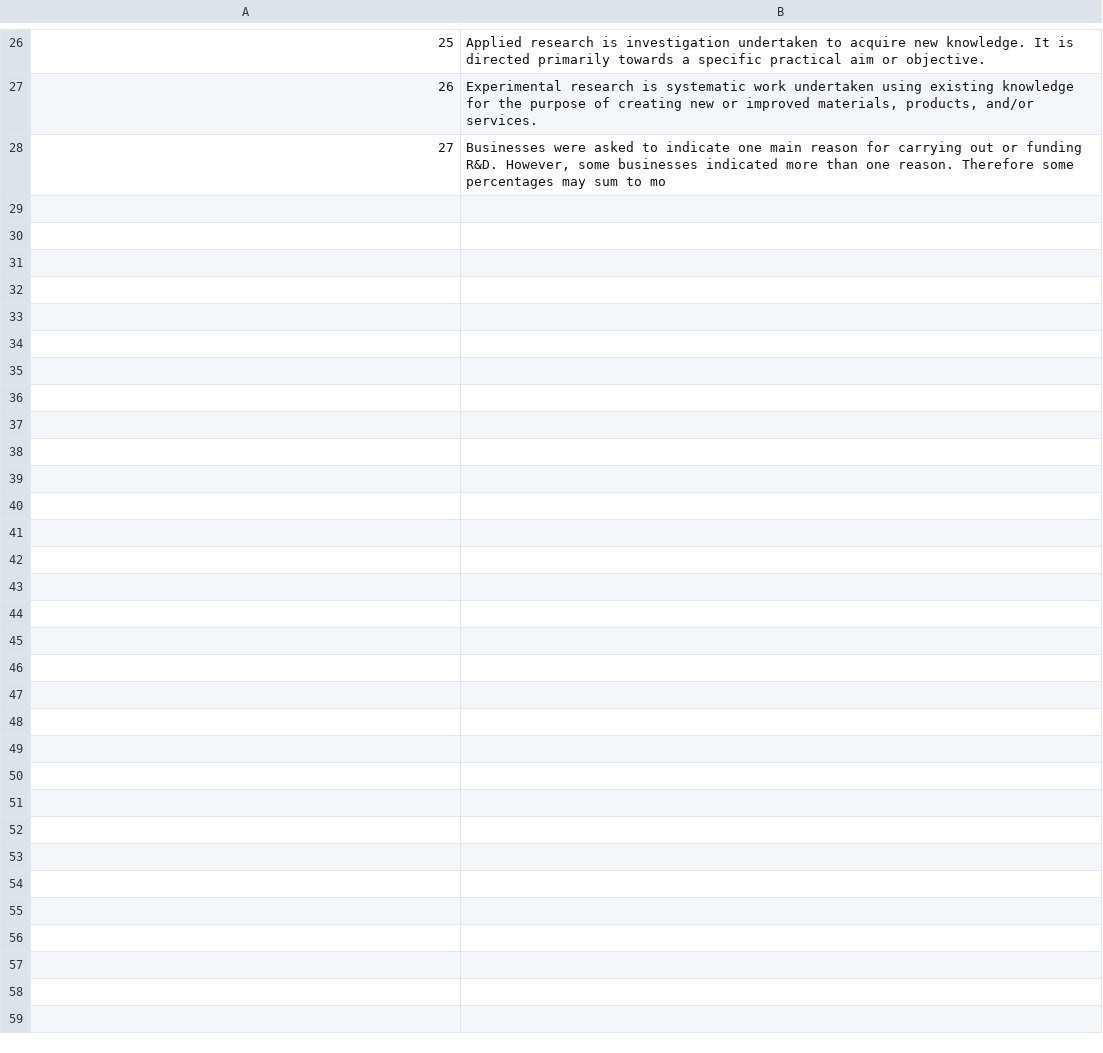
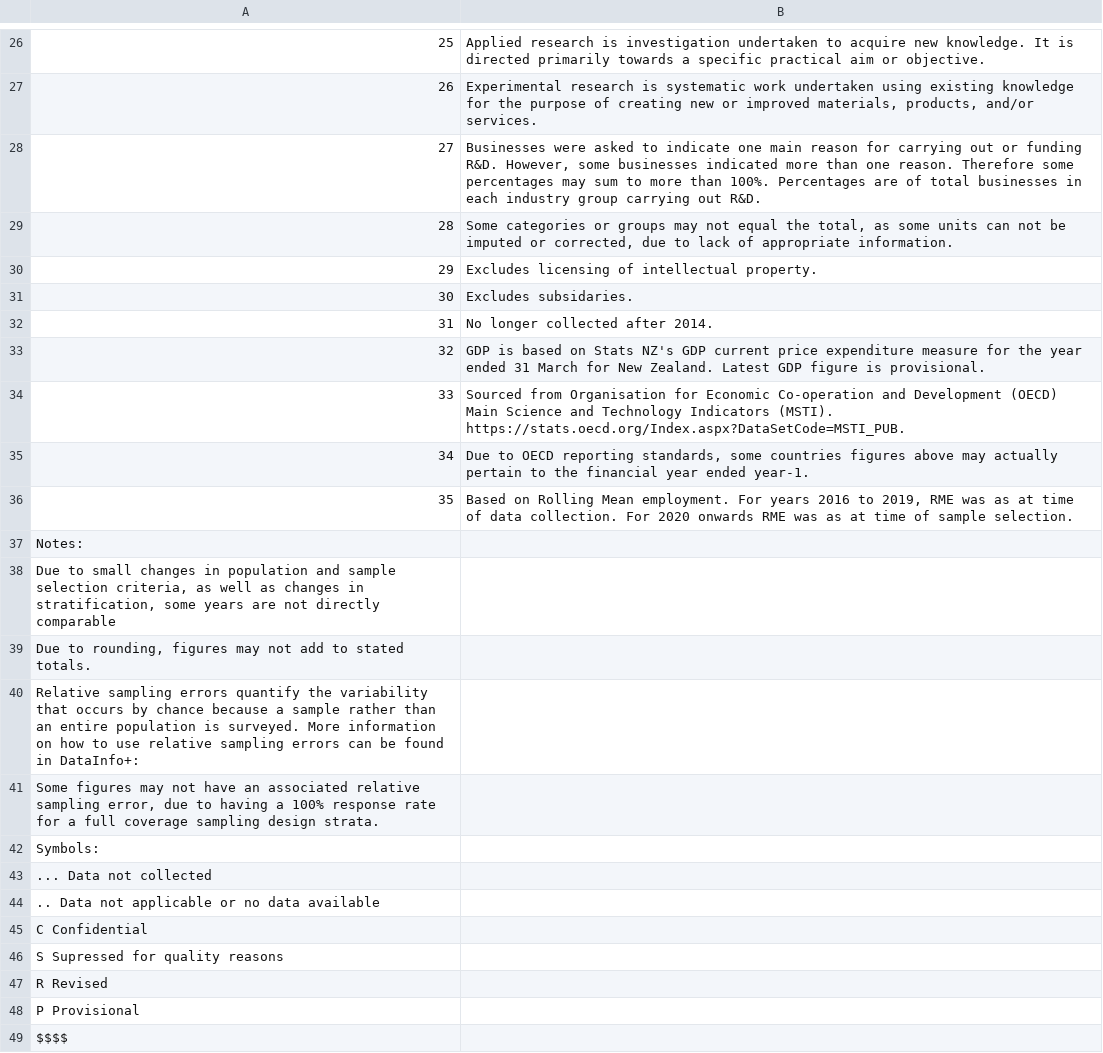
Before and after one commit to sukanya1426/SPL-1, a CSV file: recv.csv, drawn as a sheet; only a part is shown, gaps mark what is left out; the diff names each change by its address in the sheet, - before the commit and + after, or states it on an @@ line.

```diff
--- a/recv.csv
+++ b/recv.csv
-B28: …sum to mo
+B28: …sum to more than 100%. Percentages are of total businesses in each industry group carrying out R&D.
+row 29: 28 | Some categories or groups may not equal the total, as some units can not be imputed or corrected, due to lack of appropriate information.
+row 30: 29 | Excludes licensing of intellectual property.
+row 31: 30 | Excludes subsidaries.
+row 32: 31 | No longer collected after 2014.
+row 33: 32 | GDP is based on Stats NZ's GDP current price expenditure measure for the year ended 31 March for New Zealand. Latest GDP figure is provisional.
+row 34: 33 | Sourced from Organisation for Economic Co-operation and Development (OECD) Main Science and Technology Indicators (MSTI). https://stats.oecd.org/Index.aspx?DataSetCode=MSTI_PUB.
+row 35: 34 | Due to OECD reporting standards, some countries figures above may actually pertain to the financial year ended year-1.
+row 36: 35 | Based on Rolling Mean employment. For years 2016 to 2019, RME was as at time of data collection. For 2020 onwards RME was as at time of sample selection.
+row 37: Notes:
+row 38: Due to small changes in population and sample selection criteria, as well as changes in stratification, some years are not directly comparable
+row 39: Due to rounding, figures may not add to stated totals.
+row 40: Relative sampling errors quantify the variability that occurs by chance because a sample rather than an entire population is surveyed. More information on how to use relative sampling errors can be found in DataInfo+:
+row 41: Some figures may not have an associated relative sampling error, due to having a 100% response rate for a full coverage sampling design strata.
+row 42: Symbols:
+row 43: ... Data not collected
+row 44: .. Data not applicable or no data available
+row 45: C Confidential
+row 46: S Supressed for quality reasons
+row 47: R Revised
+row 48: P Provisional
+row 49: $$$$
```
Also changed, not shown: 10 other files.
